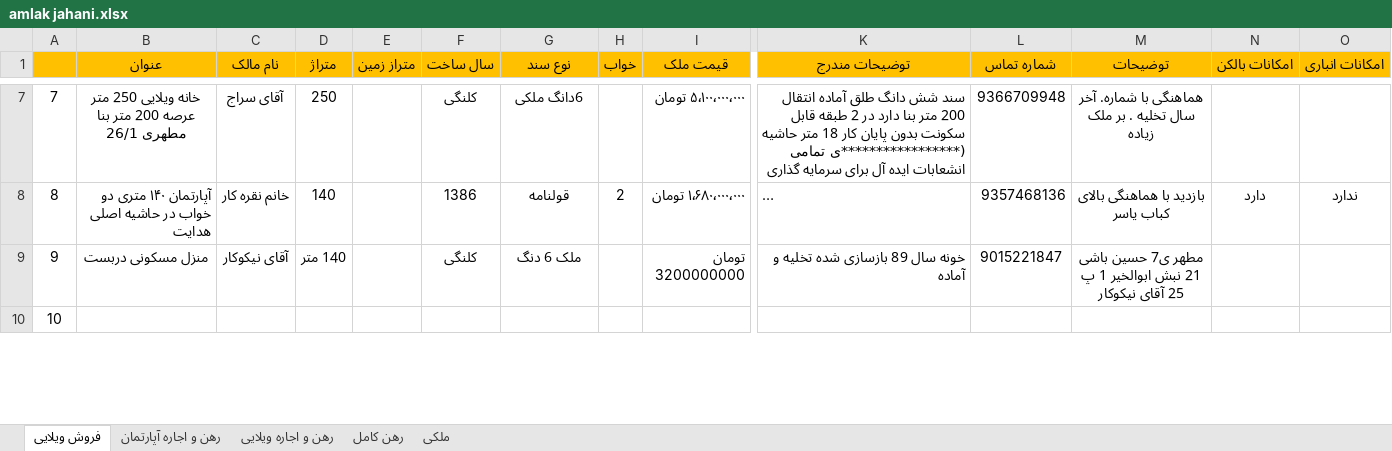
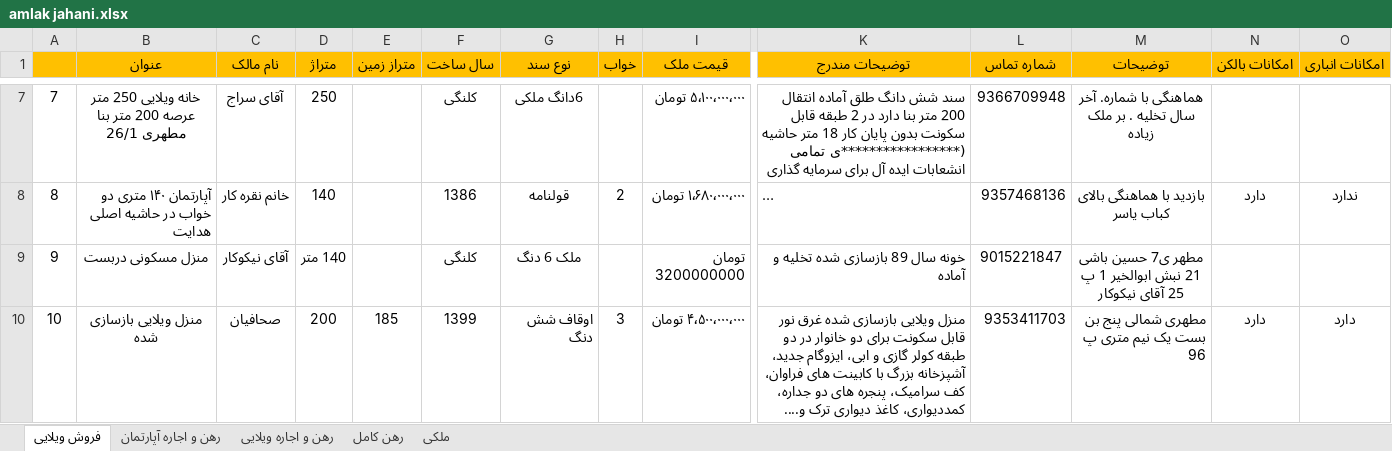
Before and after one commit to serpico3252/omid-amlak, an Excel workbook: amlak jahani.xlsx, sheet فروش ویلایی, drawn as a sheet; only a part is shown, gaps mark what is left out; long unchanged cells end in …; values as stored, in another font and other column widths than the file's, no borders; the diff covers the shown part only; the diff names each change by its address in the sheet, - before the commit and + after, or states it on an @@ line.

Commit message:
Add files via upload

```diff
--- a/amlak jahani.xlsx (sheet فروش ویلایی)
+++ b/amlak jahani.xlsx (sheet فروش ویلایی)
-B10 (عنوان): (empty)
+B10 (عنوان): منزل ویلایی بازسازی شده
-C10 (نام مالک): (empty)
+C10 (نام مالک): صحافیان
-D10 (متراژ): (empty)
+D10 (متراژ): 200
-E10 (متراز زمین): (empty)
+E10 (متراز زمین): 185
-F10 (سال ساخت): (empty)
+F10 (سال ساخت): 1399
-G10 (نوع سند): (empty)
+G10 (نوع سند): اوقاف شش دنگ
-H10 (خواب): (empty)
+H10 (خواب): 3
-I10 (قیمت ملک): (empty)
+I10 (قیمت ملک): ۴٬۵۰۰٬۰۰۰٬۰۰۰ تومان
-K10 (توضیحات مندرج): (empty)
+K10 (توضیحات مندرج): منزل ویلایی بازسازی شده غرق نور قابل سکونت برای دو خانوار در دو طبقه کولر گازی و ابی، ایزوگام جدید، آشپزخانه بزرگ با کابینت های فراوان، کف سرامیک، پنجره های دو جداره، کمددیواری، کاغذ دیواری ترک و....
-L10 (شماره تماس): (empty)
+L10 (شماره تماس): 9353411703
-M10 (توضیحات): (empty)
+M10 (توضیحات): مطهری شمالی پنج بن بست یک نیم متری پ 96
-N10 (امکانات بالکن): (empty)
+N10 (امکانات بالکن): دارد
-O10 (امکانات انباری): (empty)
+O10 (امکانات انباری): دارد
```
Also changed, not shown: 16 edited cells elsewhere in this sheet.
